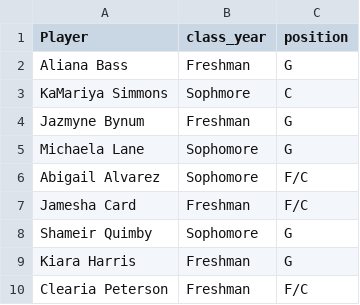
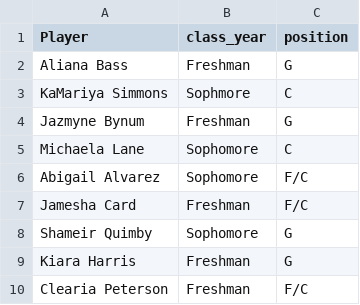
Before and after one commit to MiamiCrypto/Sports-Analytics-, a CSV file: mdc_wbb/mdc_roster_2024_25.csv, drawn as a sheet.

Commit message:
Update mdc_roster_2024_25.csv

```diff
--- a/mdc_wbb/mdc_roster_2024_25.csv
+++ b/mdc_wbb/mdc_roster_2024_25.csv
@@ -4,3 +4,3 @@ KaMariya Simmons,Sophmore,C
 Jazmyne Bynum,Freshman,G
-Michaela Lane,Sophomore,G
+Michaela Lane,Sophomore,C
 Abigail Alvarez,Sophomore,F/C
```
